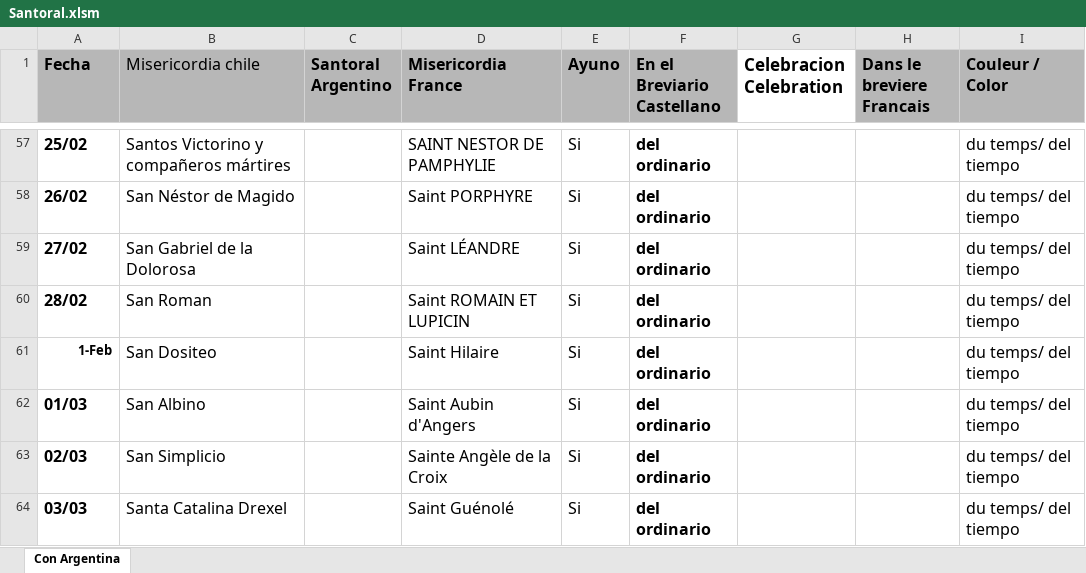
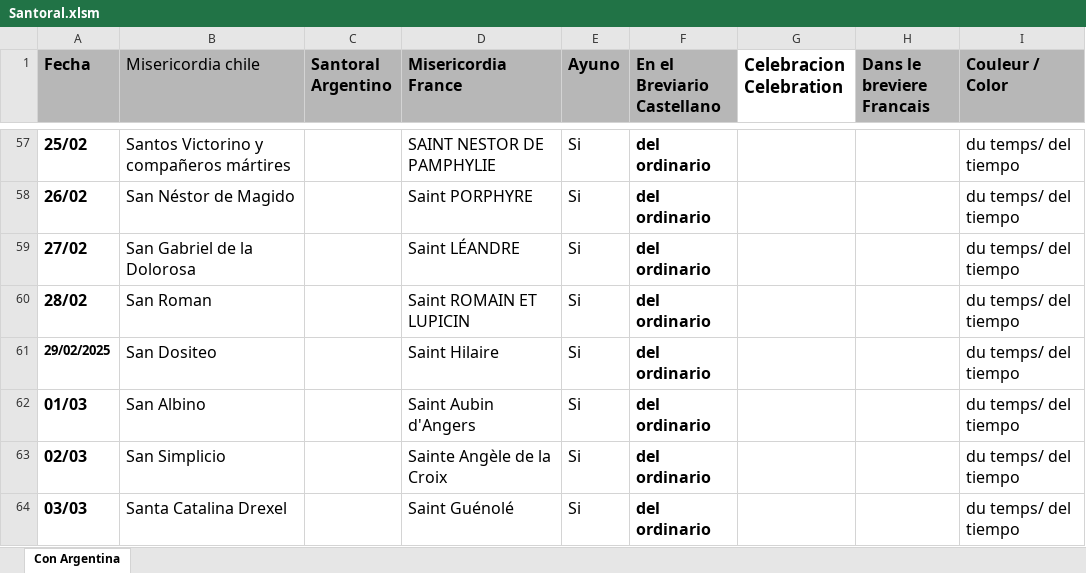
Before and after one commit to louisdhebrail/Santoral-Misericordia, an Excel workbook: Santoral.xlsm, sheet Con Argentina, drawn as a sheet; only a part is shown, gaps mark what is left out; values as stored, in another font and other column widths than the file's, no borders; table styles not drawn; the diff names each change by its address in the sheet, - before the commit and + after, or states it on an @@ line.

```diff
--- a/Santoral.xlsm (sheet Con Argentina)
+++ b/Santoral.xlsm (sheet Con Argentina)
-A61 (Fecha): 1-Feb
+A61 (Fecha): 29/02/2025
```
Also changed, not shown: 2 other files.
